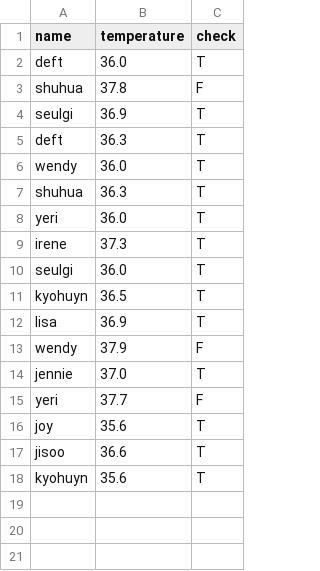
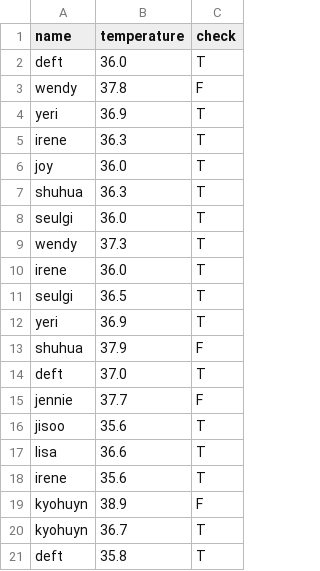
Before and after one commit to KoYejune0302/2020faceDetectingThermometer, a CSV file: output.csv, drawn as a sheet.

```diff
--- a/output.csv
+++ b/output.csv
@@ -3,33 +3,39 @@ deft,"36.0
 ",T
-shuhua,"37.8
-",F
-seulgi,"36.9
-",T
-deft,"36.3
-",T
-wendy,"36.0
-",T
+wendy,"37.8
+",F
+yeri,"36.9
+",T
+irene,"36.3
+",T
+joy,"36.0
+",T
 shuhua,"36.3
 ",T
-yeri,"36.0
-",T
-irene,"37.3
-",T
 seulgi,"36.0
 ",T
-kyohuyn,"36.5
-",T
-lisa,"36.9
-",T
-wendy,"37.9
-",F
-jennie,"37.0
-",T
-yeri,"37.7
-",F
-joy,"35.6
-",T
-jisoo,"36.6
-",T
-kyohuyn,"35.6
-",T
+wendy,"37.3
+",T
+irene,"36.0
+",T
+seulgi,"36.5
+",T
+yeri,"36.9
+",T
+shuhua,"37.9
+",F
+deft,"37.0
+",T
+jennie,"37.7
+",F
+jisoo,"35.6
+",T
+lisa,"36.6
+",T
+irene,"35.6
+",T
+kyohuyn,"38.9
+",F
+kyohuyn,"36.7
+",T
+deft,"35.8
+",T
```
Also changed, not shown: 2 other files.
